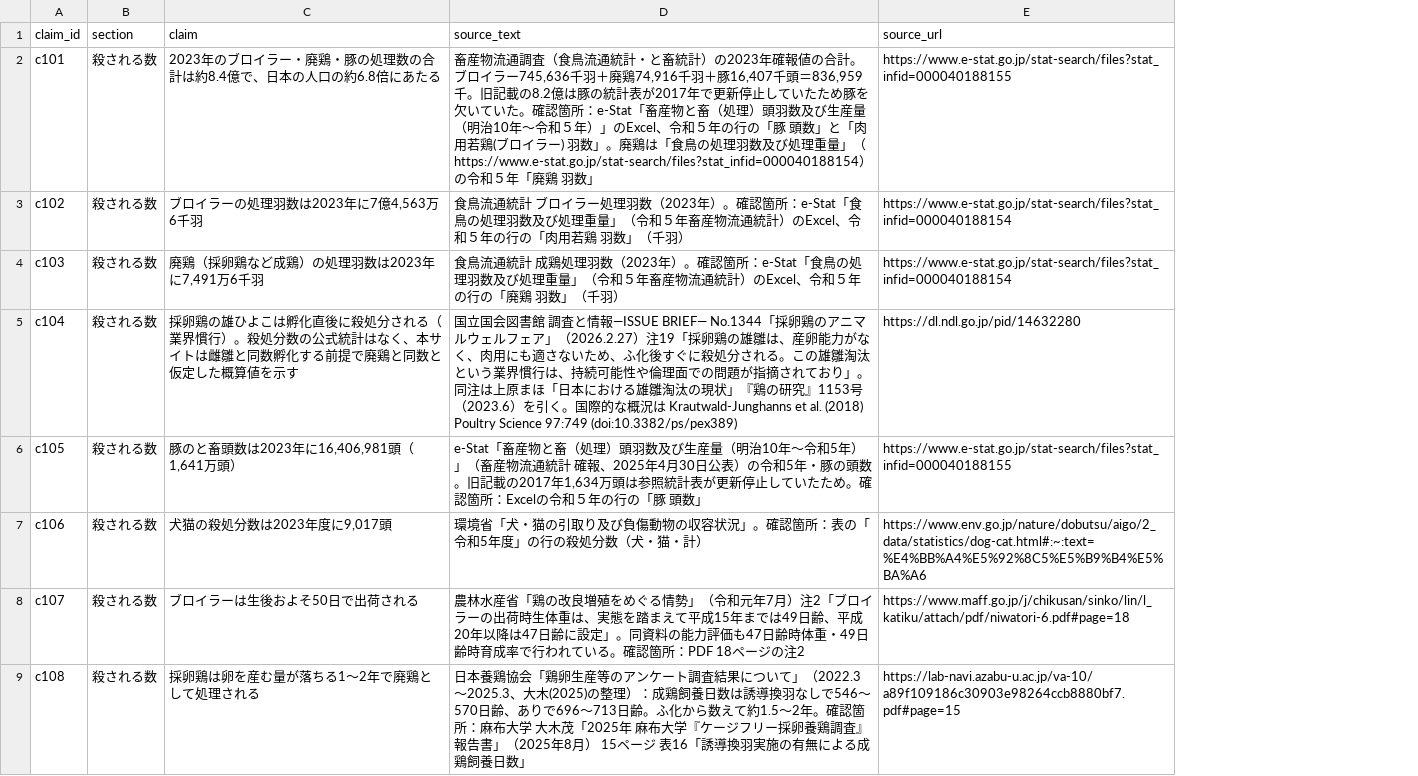
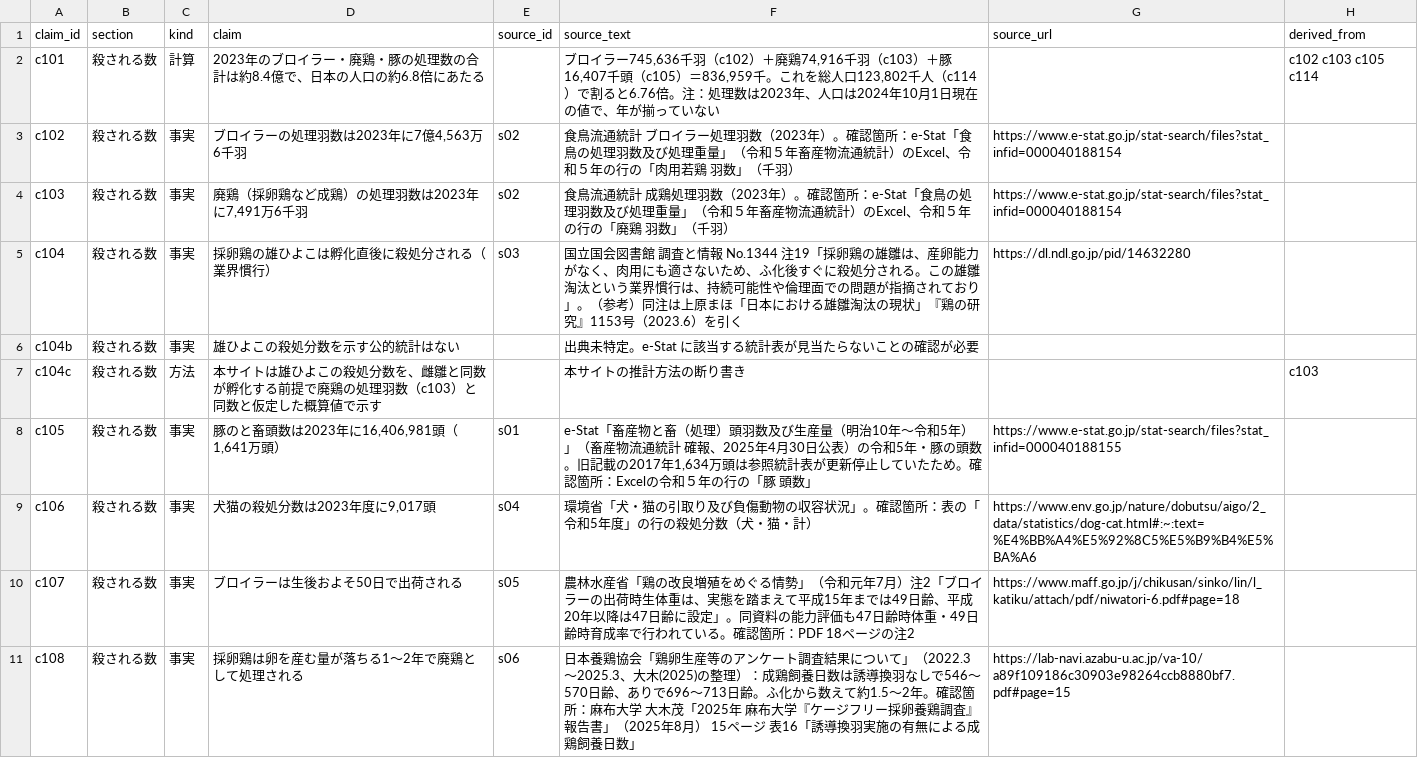
Before and after one commit to arc-facts/e-stat_animal-welfare, a CSV file: data/claims.csv, drawn as a sheet; only a part is shown; addresses are those after the commit; the diff covers the shown part only; the diff names each change by its address in the sheet, - before the commit and + after, or states it on an @@ line.

```diff
--- a/data/claims.csv
+++ b/data/claims.csv
+column C (kind), rows 2-5: 計算 | 事実 | 事実 | 事実; rows 8-11: all 事実
+column E (source_id), rows 3-5: s02 | s02 | s03; rows 8-11: s01 | s04 | s05 | s06
+column H (derived_from), row 2: c102 c103 c105 c114
-F2 (source_text): 畜産物流通調査（食鳥流通統計・と畜統計）の2023年確報値の合計。ブロイラー745,636千羽＋廃鶏74,916千羽＋豚16,407千頭＝836,959千。旧記載の8.2億は豚の統計表が2017年で更新停止していたため豚を欠いていた。確認箇所：e-Stat「畜産物と畜（処理）頭羽数及び生産量（明治10年～令和５年）」のExcel、令和５年の行の「豚 頭数」と「肉用若鶏(ブロイラー) 羽数」。廃鶏は「食鳥の処理羽数及び処理重量」（https://www.e-stat.go.jp/stat-search/files?stat_infid=000040188154）の令和５年「廃鶏 羽数」
+F2 (source_text): ブロイラー745,636千羽（c102）＋廃鶏74,916千羽（c103）＋豚16,407千頭（c105）＝836,959千。これを総人口123,802千人（c114）で割ると6.76倍。注：処理数は2023年、人口は2024年10月1日現在の値で、年が揃っていない
-G2 (source_url): https://www.e-stat.go.jp/stat-search/files?stat_infid=000040188155
+G2 (source_url): (empty)
-D5 (claim): …界慣行）。殺処分数の公式統計はなく、本サイトは雌雛と同数孵化する前提で廃鶏と同数と仮定した概算値を示す
+D5 (claim): …界慣行）
-F5 (source_text): …査と情報―ISSUE BRIEF― No.1344「採卵鶏のアニマルウェルフェア」（2026.2.27）注19「採卵鶏の雄雛は、産卵能力がなく、肉用にも適さないため、ふ化後すぐに殺処分される。この雄雛淘汰という業界慣行は、持続可能性や倫理面での問題が指摘されており」。同注は上原まほ「日本における雄雛淘汰の現状」『鶏の研究』1153号（2023.6）を引く。国際的な概況は Krautwald-Junghanns et al. (2018) Poultry Science 97:749 (doi:10.3382/ps/pex389)
+F5 (source_text): …査と情報 No.1344 注19「採卵鶏の雄雛は、産卵能力がなく、肉用にも適さないため、ふ化後すぐに殺処分される。この雄雛淘汰という業界慣行は、持続可能性や倫理面での問題が指摘されており」。（参考）同注は上原まほ「日本における雄雛淘汰の現状」『鶏の研究』1153号（2023.6）を引く
+row 6: c104b | 殺される数 | 事実 | 雄ひよこの殺処分数を示す公的統計はない |  | 出典未特定。e-Stat に該当する統計表が見当たらないことの確認が必要
+row 7: c104c | 殺される数 | 方法 | 本サイトは雄ひよこの殺処分数を、雌雛と同数が孵化する前提で廃鶏の処理羽数（c103）と同数と仮定した概算値で示す |  | 本サイトの推計方法の断り書き |  | c103
```
Also changed, not shown: 14 added rows and 23 edited cells elsewhere in this file, data/claim_status.csv, 24 other files.
